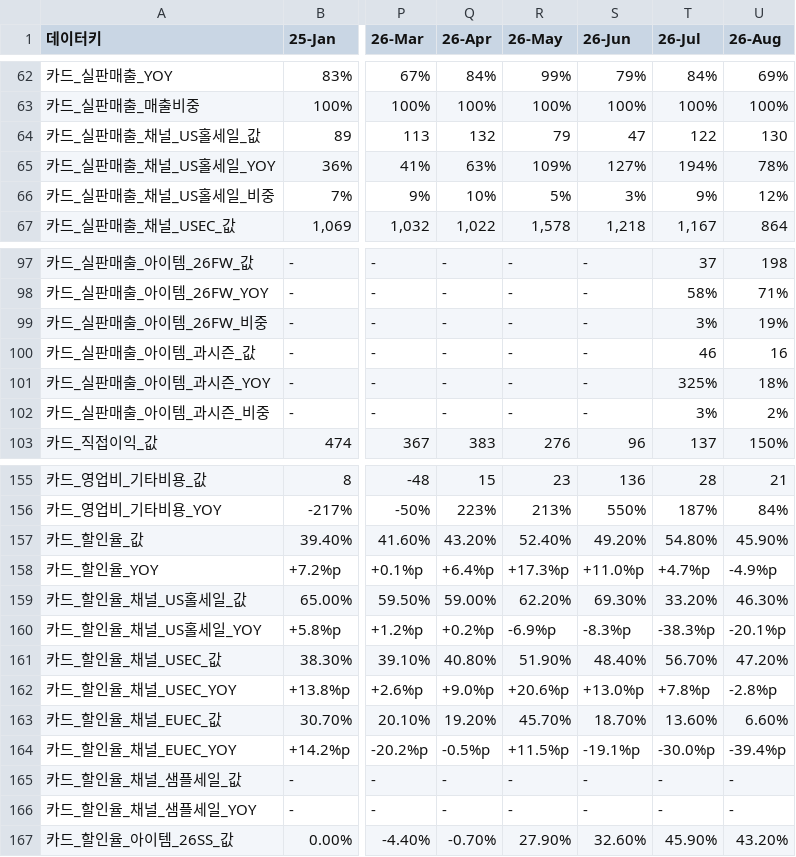
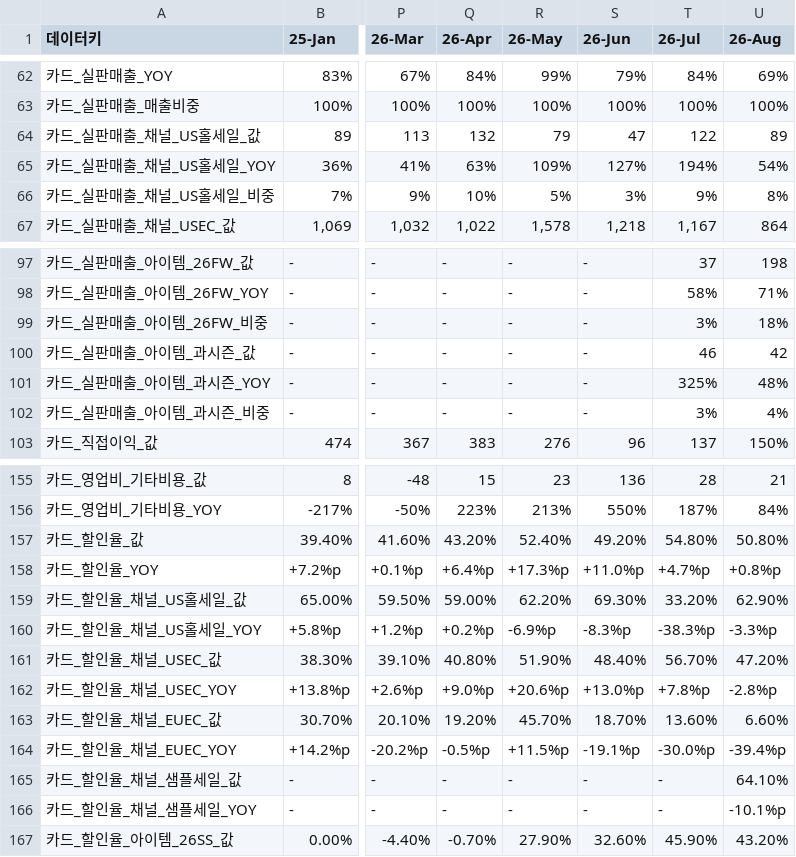
Before and after one commit to kyeongsoo88/New_stodashboard, a CSV file: frontend/public/data/dashboard-data.csv, drawn as a sheet; only a part is shown, gaps mark what is left out; the diff covers the shown part only; the diff names each change by its address in the sheet, - before the commit and + after, or states it on an @@ line.

```diff
--- a/frontend/public/data/dashboard-data.csv
+++ b/frontend/public/data/dashboard-data.csv
-U64 (26-Aug): 130
+U64 (26-Aug): 89
-U65 (26-Aug): 78%
+U65 (26-Aug): 54%
-U66 (26-Aug): 12%
+U66 (26-Aug): 8%
-U99 (26-Aug): 19%
+U99 (26-Aug): 18%
-U100 (26-Aug): 16
+U100 (26-Aug): 42
-U101 (26-Aug): 18%
+U101 (26-Aug): 48%
-U102 (26-Aug): 2%
+U102 (26-Aug): 4%
-U157 (26-Aug): 45.90%
+U157 (26-Aug): 50.80%
-U158 (26-Aug): -4.9%p
+U158 (26-Aug): +0.8%p
-U159 (26-Aug): 46.30%
+U159 (26-Aug): 62.90%
-U160 (26-Aug): -20.1%p
+U160 (26-Aug): -3.3%p
-U165 (26-Aug): -
+U165 (26-Aug): 64.10%
-U166 (26-Aug): -
+U166 (26-Aug): -10.1%p
```
Also changed, not shown: 34 edited cells elsewhere in this file.
